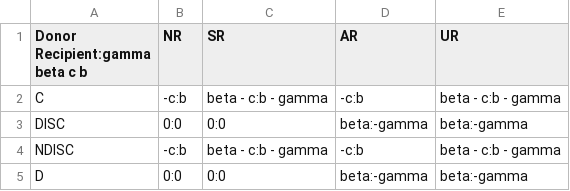
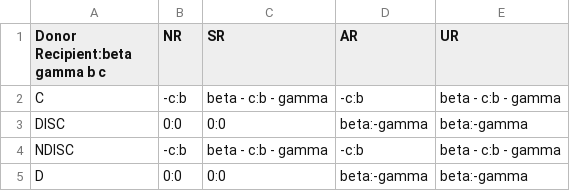
Before and after one commit to ShiWenber/reputation_effects, a CSV file: payoffMatrix/PayoffMatrix0.csv, drawn as a sheet.

Commit message:
feat(): add the PayoffMatrix config under diff norms, add gflags to support the command line option

```diff
--- a/payoffMatrix/PayoffMatrix0.csv
+++ b/payoffMatrix/PayoffMatrix0.csv
@@ -1,2 +1,2 @@
-Donor Recipient:gamma beta c b,NR,SR,AR,UR
+Donor Recipient:beta gamma b c,NR,SR,AR,UR
 C,-c:b,beta - c:b - gamma,-c:b,beta - c:b - gamma
```
Also changed, not shown: payoffMatrix/PayoffMatrix1.csv, payoffMatrix/PayoffMatrix10.csv, 19 other files.
